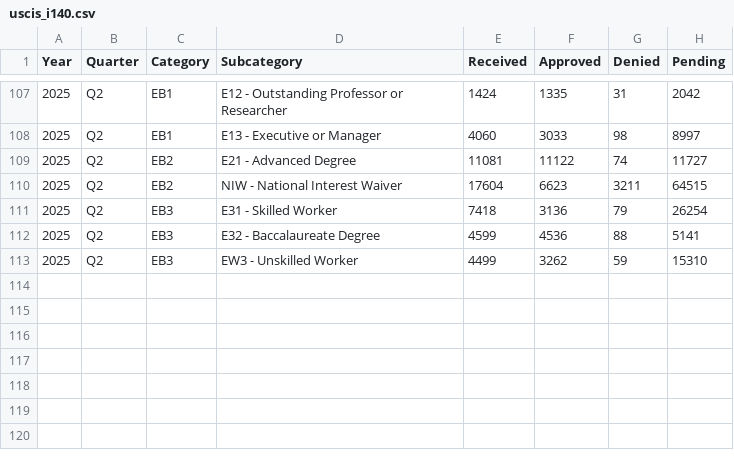
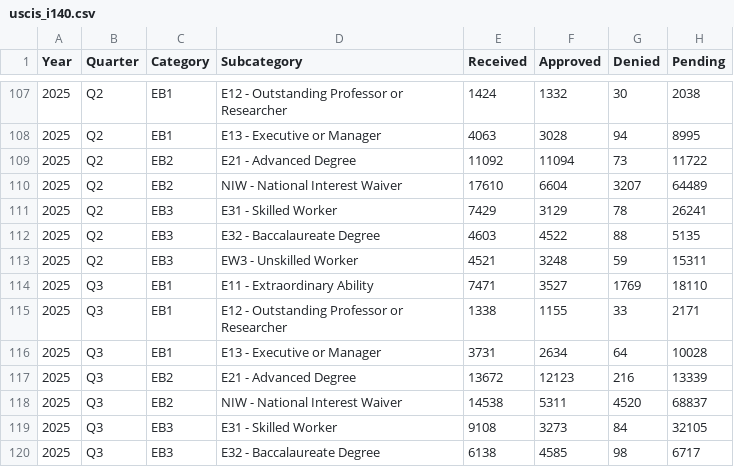
Before and after one commit to sreekanthputta/USCIS-i140-Stats, a CSV file: uscis_i140.csv, drawn as a sheet; only a part is shown, gaps mark what is left out; the diff covers the shown part only.

```diff
--- a/uscis_i140.csv
+++ b/uscis_i140.csv
@@ -107,7 +107,14 @@ Year,Quarter,Category,Subcategory,Received,Approved,Denied,Pending
-2025,Q2,EB1,E12 - Outstanding Professor or Researcher,1424,1335,31,2042
-2025,Q2,EB1,E13 - Executive or Manager,4060,3033,98,8997
-2025,Q2,EB2,E21 - Advanced Degree,11081,11122,74,11727
-2025,Q2,EB2,NIW - National Interest Waiver,17604,6623,3211,64515
-2025,Q2,EB3,E31 - Skilled Worker,7418,3136,79,26254
-2025,Q2,EB3,E32 - Baccalaureate Degree,4599,4536,88,5141
-2025,Q2,EB3,EW3 - Unskilled Worker,4499,3262,59,15310
+2025,Q2,EB1,E12 - Outstanding Professor or Researcher,1424,1332,30,2038
+2025,Q2,EB1,E13 - Executive or Manager,4063,3028,94,8995
+2025,Q2,EB2,E21 - Advanced Degree,11092,11094,73,11722
+2025,Q2,EB2,NIW - National Interest Waiver,17610,6604,3207,64489
+2025,Q2,EB3,E31 - Skilled Worker,7429,3129,78,26241
+2025,Q2,EB3,E32 - Baccalaureate Degree,4603,4522,88,5135
+2025,Q2,EB3,EW3 - Unskilled Worker,4521,3248,59,15311
+2025,Q3,EB1,E11 - Extraordinary Ability,7471,3527,1769,18110
+2025,Q3,EB1,E12 - Outstanding Professor or Researcher,1338,1155,33,2171
+2025,Q3,EB1,E13 - Executive or Manager,3731,2634,64,10028
+2025,Q3,EB2,E21 - Advanced Degree,13672,12123,216,13339
+2025,Q3,EB2,NIW - National Interest Waiver,14538,5311,4520,68837
+2025,Q3,EB3,E31 - Skilled Worker,9108,3273,84,32105
+2025,Q3,EB3,E32 - Baccalaureate Degree,6138,4585,98,6717
```
Also changed, not shown: 1 added row and 30 edited cells elsewhere in this file.
